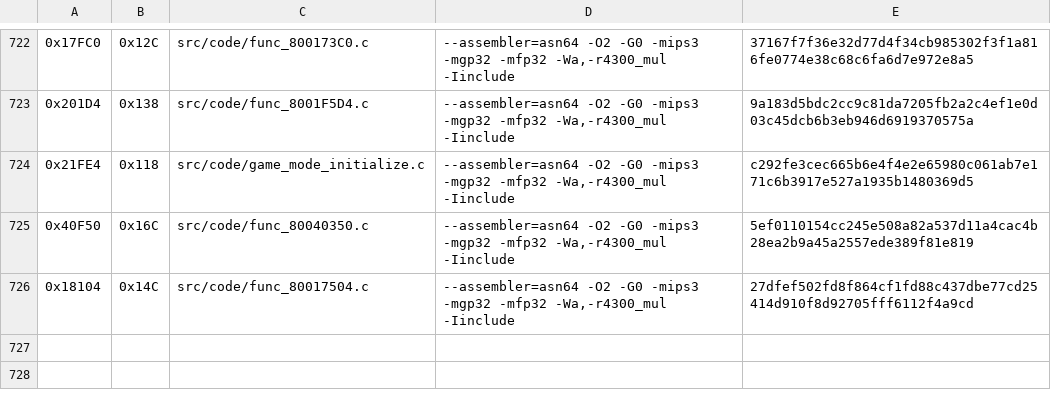
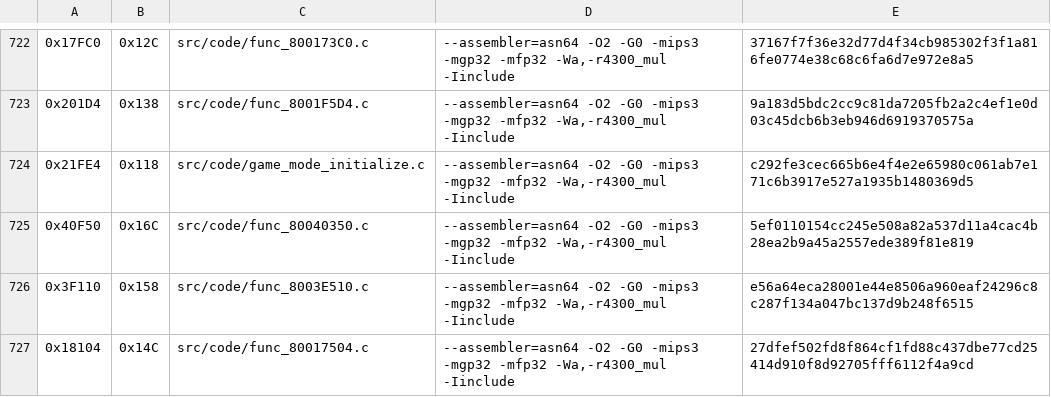
Before and after one commit to TheGh0stShip/Madden-64, a TSV file: config/us/matching_kmc_units.tsv, drawn as a sheet; only a part is shown, gaps mark what is left out.

```diff
--- a/config/us/matching_kmc_units.tsv
+++ b/config/us/matching_kmc_units.tsv
@@ -725,2 +725,3 @@
 0x40F50	0x16C	src/code/func_80040350.c	--assembler=asn64 -O2 -G0 -mips3 -mgp32 -mfp32 -Wa,-r4300_mul -Iinclude	5ef0110154cc245e508a82a537d11a4cac4b28ea2b9a45a2557ede389f81e819
+0x3F110	0x158	src/code/func_8003E510.c	--assembler=asn64 -O2 -G0 -mips3 -mgp32 -mfp32 -Wa,-r4300_mul -Iinclude	e56a64eca28001e44e8506a960eaf24296c8c287f134a047bc137d9b248f6515
 0x18104	0x14C	src/code/func_80017504.c	--assembler=asn64 -O2 -G0 -mips3 -mgp32 -mfp32 -Wa,-r4300_mul -Iinclude	27dfef502fd8f864cf1fd88c437dbe77cd25414d910f8d92705fff6112f4a9cd
```
Also changed, not shown: config/us/matching_asm_units.tsv, 7 other files.
